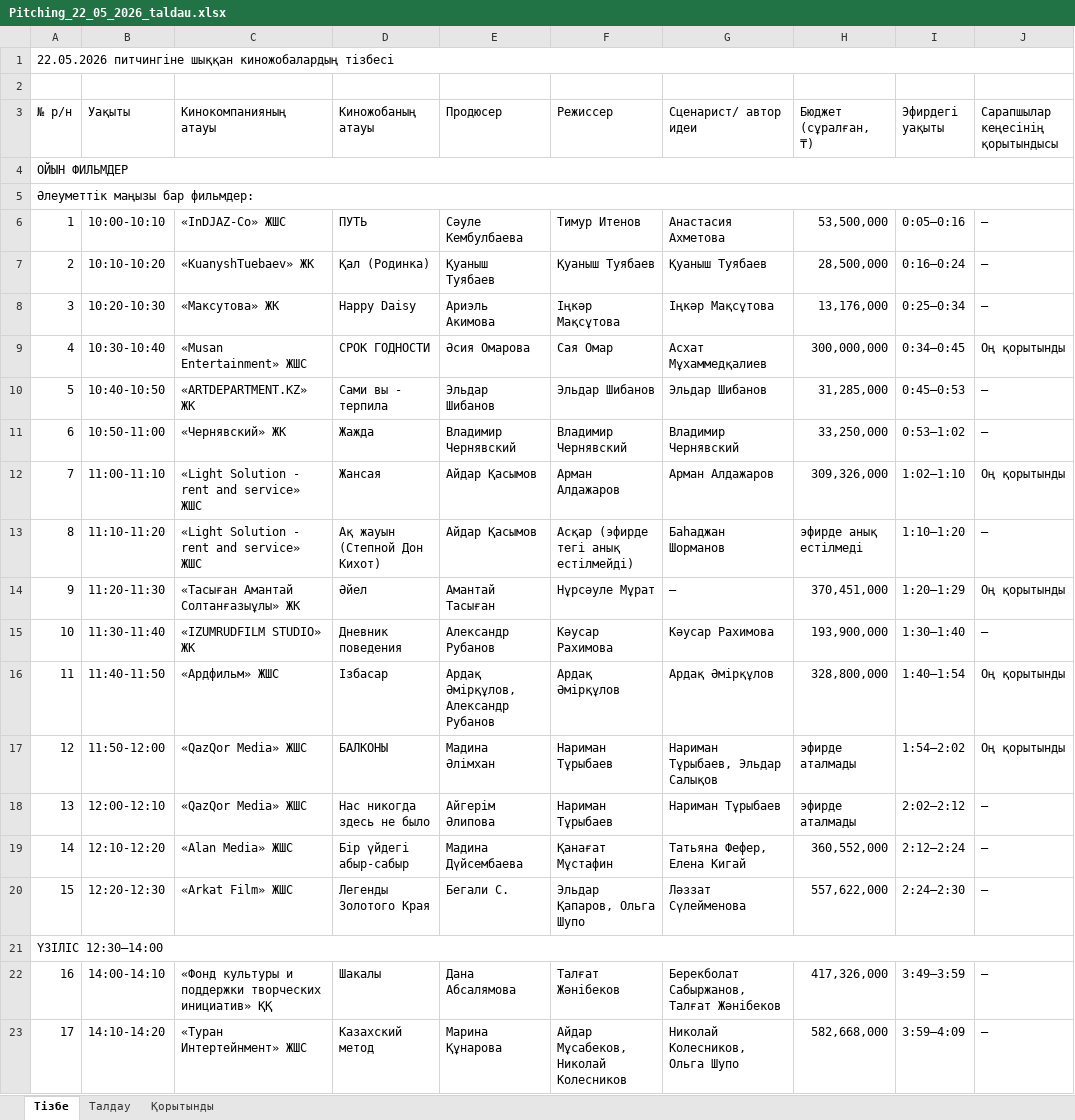
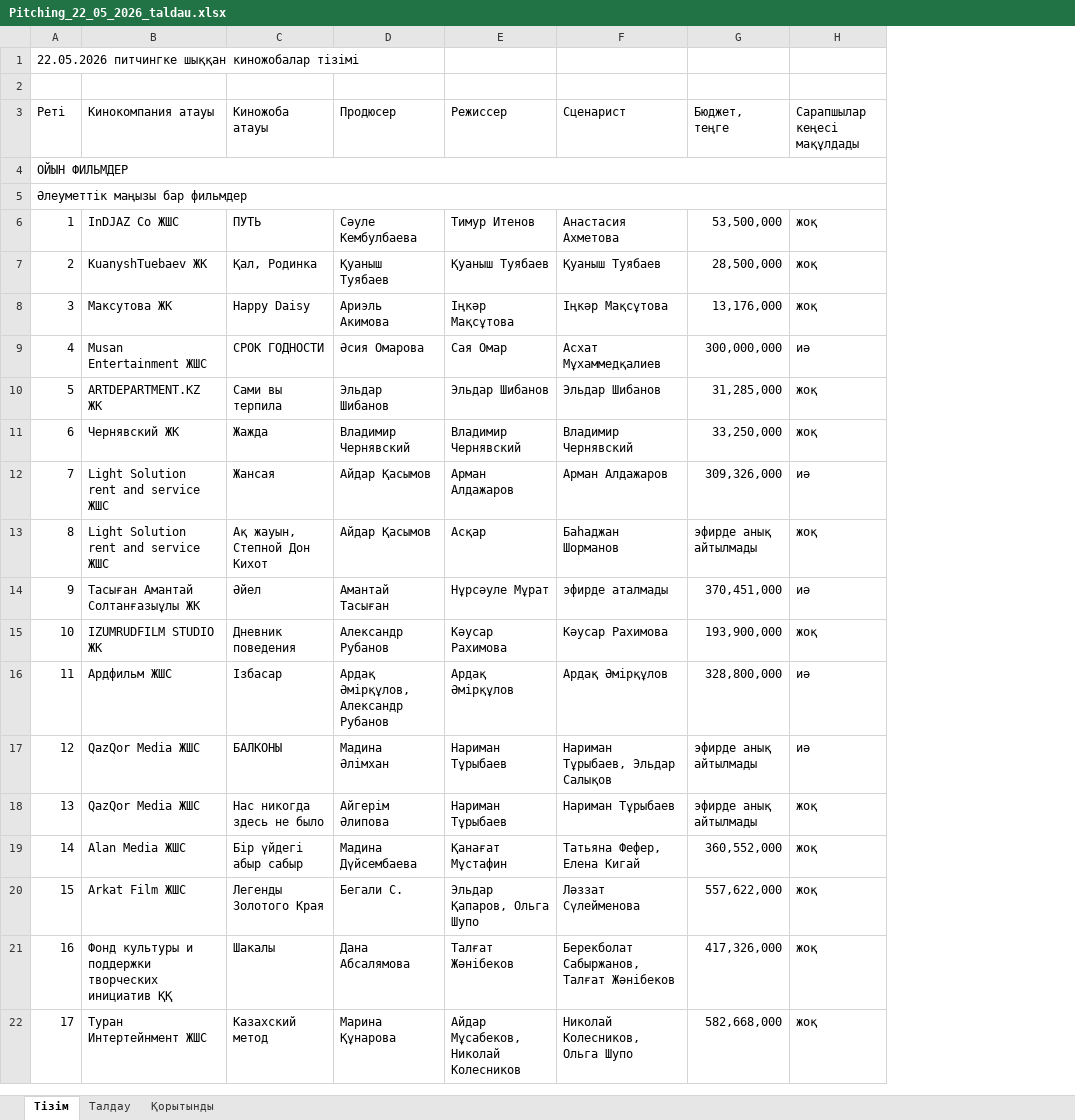
Before and after one commit to remedyrae771/-, an Excel workbook: task3/Pitching_22_05_2026_taldau.xlsx, sheet Тізім, drawn as a sheet; only a part is shown; values as stored, in another font and other column widths than the file's, no cell formats; removed rows and columns are numbered as before the commit, all else as after; the diff covers the shown part only; the diff names each change by its address in the sheet, - before the commit and + after, or states it on an @@ line.

```diff
--- a/task3/Pitching_22_05_2026_taldau.xlsx (sheet Тізім)
+++ b/task3/Pitching_22_05_2026_taldau.xlsx (sheet Тізім)
-sheet tab: Тізбе
+sheet tab: Тізім
-column B (Уақыты), rows 6-20: 10:00-10:10 | 10:10-10:20 | 10:20-10:30 | 10:30-10:40 | 10:40-10:50 | 10:50-11:00 | 11:00-11:10 | 11:10-11:20 | 11:20-11:30 | 11:30-11:40 | 11:40-11:50 | 11:50-12:00 | 12:00-12:10 | 12:10-12:20 | 12:20-12:30; rows 22-23: 14:00-14:10 | 14:10-14:20
-column C (Кинокомпанияның атауы), rows 6-20: «InDJAZ-Co» ЖШС | «KuanyshTuebaev» ЖК | «Максутова» ЖК | «Musan Entertainment» ЖШС | «ARTDEPARTMENT.KZ» ЖК | «Чернявский» ЖК | «Light Solution - rent and service» ЖШС | «Light Solution - rent and service» ЖШС | «Тасыған Амантай Солтанғазыұлы» ЖК | «IZUMRUDFILM STUDIO» ЖК | «Ардфильм» ЖШС | «QazQor Media» ЖШС | «QazQor Media» ЖШС | «Alan Media» ЖШС | «Arkat Film» ЖШС; rows 22-23: «Фонд культуры и поддержки творческих инициатив» ҚҚ | «Туран Интертейнмент» ЖШС
+column B (Кинокомпания атауы), rows 6-22: InDJAZ Co ЖШС | KuanyshTuebaev ЖК | Максутова ЖК | Musan Entertainment ЖШС | ARTDEPARTMENT.KZ ЖК | Чернявский ЖК | Light Solution rent and service ЖШС | Light Solution rent and service ЖШС | Тасыған Амантай Солтанғазыұлы ЖК | IZUMRUDFILM STUDIO ЖК | Ардфильм ЖШС | QazQor Media ЖШС | QazQor Media ЖШС | Alan Media ЖШС | Arkat Film ЖШС | Фонд культуры и поддержки творческих инициатив ҚҚ | Туран Интертейнмент ЖШС
-column I (Эфирдегі уақыты), rows 6-20: 0:05–0:16 | 0:16–0:24 | 0:25–0:34 | 0:34–0:45 | 0:45–0:53 | 0:53–1:02 | 1:02–1:10 | 1:10–1:20 | 1:20–1:29 | 1:30–1:40 | 1:40–1:54 | 1:54–2:02 | 2:02–2:12 | 2:12–2:24 | 2:24–2:30; rows 22-23: 3:49–3:59 | 3:59–4:09
-column J (Сарапшылар кеңесінің қорытындысы), rows 6-20: — | — | — | Оң қорытынды | — | — | Оң қорытынды | — | Оң қорытынды | — | Оң қорытынды | Оң қорытынды | — | — | —; rows 22-23: — | —
+column H (Сарапшылар кеңесі мақұлдады), rows 6-22: жоқ | жоқ | жоқ | иә | жоқ | жоқ | иә | жоқ | иә | жоқ | иә | иә | жоқ | жоқ | жоқ | жоқ | жоқ
@@ column A (Реті) renumbered between rows 1 and 5 @@
-A1:J1 merged
-C3: Киножобаның атауы
+C3: Киножоба атауы
-F3: Сценарист/ автор идеи
+F3: Сценарист
-G3: Бюджет (сұралған, ₸)
+G3: Бюджет, теңге
-C7 (Киножоба атауы): Қал (Родинка)
+C7 (Киножоба атауы): Қал, Родинка
-C10 (Киножоба атауы): Сами вы - терпила
+C10 (Киножоба атауы): Сами вы терпила
-C13 (Киножоба атауы): Ақ жауын (Степной Дон Кихот)
+C13 (Киножоба атауы): Ақ жауын, Степной Дон Кихот
-E13 (Режиссер): Асқар (эфирде тегі анық естілмейді)
+E13 (Режиссер): Асқар
-G13 (Бюджет, теңге): эфирде анық естілмеді
+G13 (Бюджет, теңге): эфирде анық айтылмады
-F14 (Сценарист): —
+F14 (Сценарист): эфирде аталмады
-G17:G18 (Бюджет, теңге): эфирде аталмады
+G17:G18 (Бюджет, теңге): эфирде анық айтылмады
-C19 (Киножоба атауы): Бір үйдегі абыр-сабыр
+C19 (Киножоба атауы): Бір үйдегі абыр сабыр
-row 21: ҮЗІЛІС 12:30–14:00
```
Also changed, not shown: 5 removed rows and 4 edited cells elsewhere in this sheet, sheet Талдау, sheet Қорытынды, cell formats.
